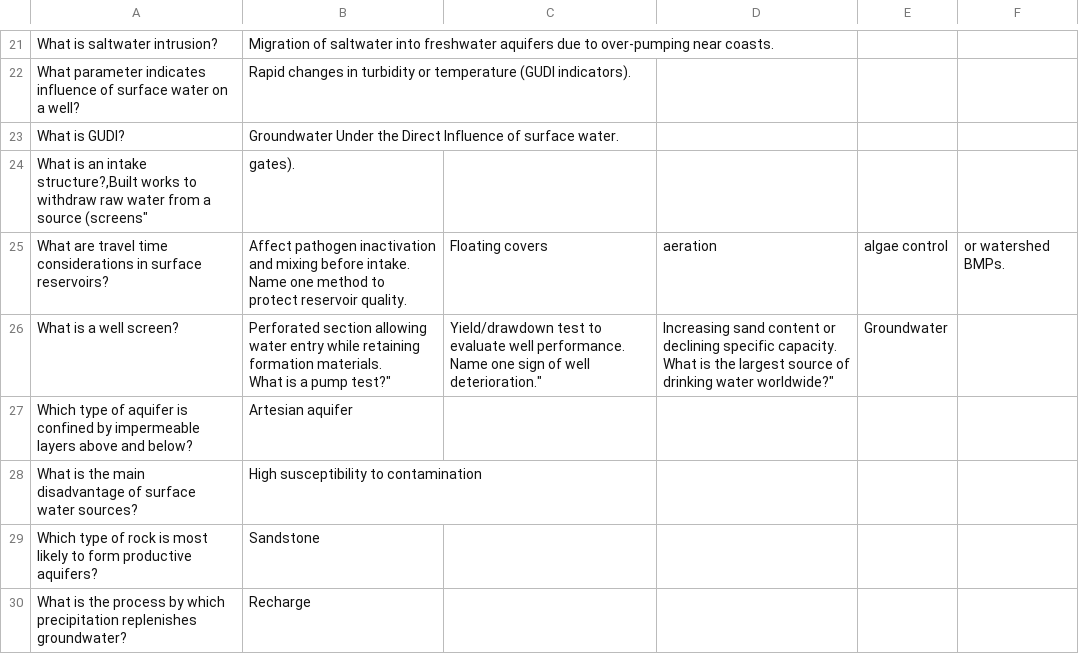
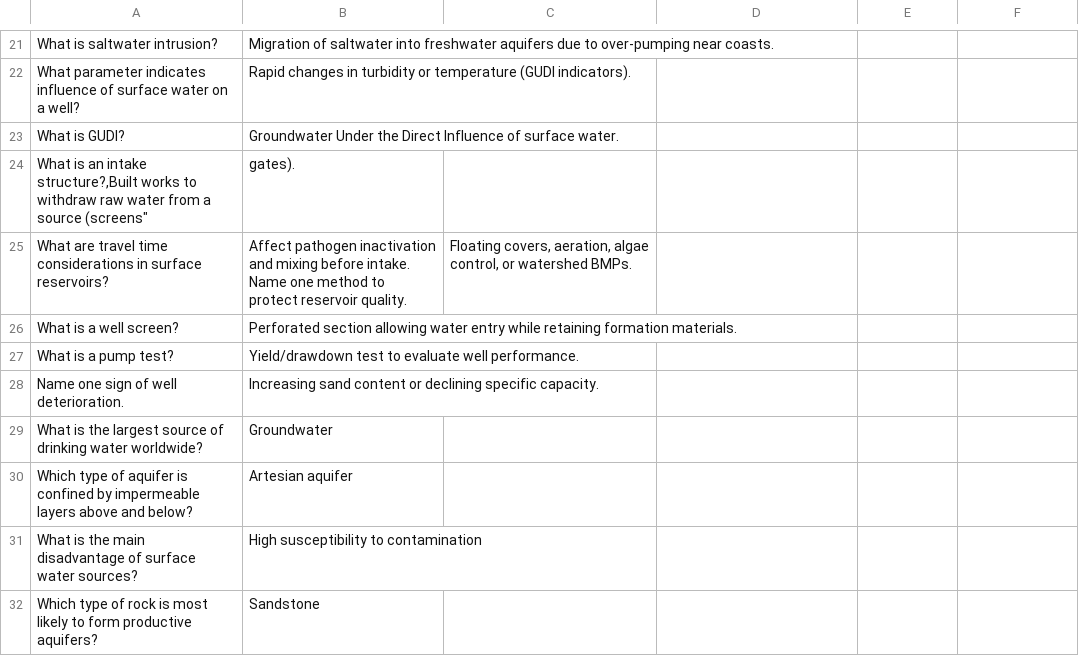
Before and after one commit to sbasrai/sbasrai.github.io, a CSV file: FlashCards4/output-water-sources.csv, drawn as a sheet; only a part is shown, gaps mark what is left out; the shorter side is filled out with more unchanged rows; ↵ is a line break in a cell; the diff names each change by its address in the sheet, - before the commit and + after, or states it on an @@ line.

Commit message:
update

```diff
--- a/FlashCards4/output-water-sources.csv
+++ b/FlashCards4/output-water-sources.csv
-C25: Floating covers
+C25: Floating covers, aeration, algae control, or watershed BMPs.
-D25: aeration
+D25: (empty)
-E25: algae control
+E25: (empty)
-F25: or watershed BMPs.
+F25: (empty)
-B26: …formation materials. ↵ What is a pump test?"
+B26: …formation materials.
-C26: Yield/drawdown test to evaluate well performance. ↵ Name one sign of well deterioration."
+C26: (empty)
-D26: Increasing sand content or declining specific capacity. ↵ What is the largest source of drinking water worldwide?"
+D26: (empty)
-E26: Groundwater
+E26: (empty)
+row 27: What is a pump test? | Yield/drawdown test to evaluate well performance.
+row 28: Name one sign of well deterioration. | Increasing sand content or declining specific capacity.
+row 29: What is the largest source of drinking water worldwide? | Groundwater
```
